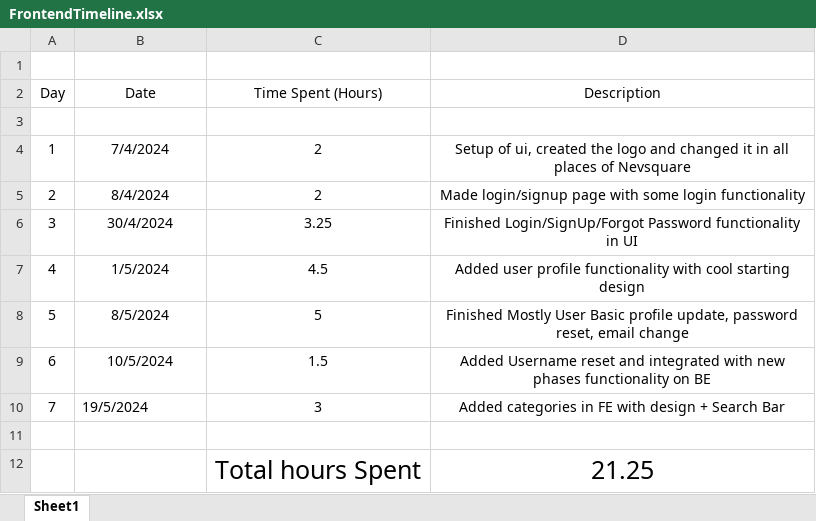
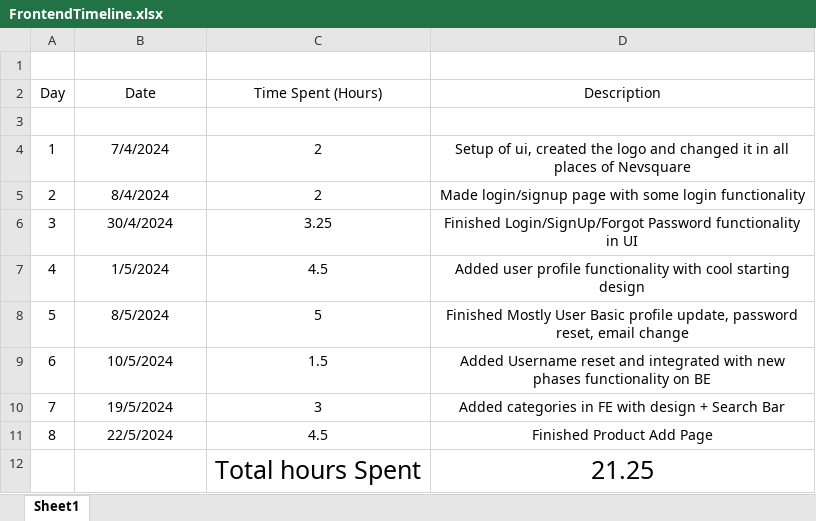
Before and after one commit to AlexandruOlteanu/SwapIt, an Excel workbook: files/documentation/FrontendTimeline.xlsx, sheet Sheet1, drawn as a sheet; values as stored, in another font and other column widths than the file's, no borders; the diff names each change by its address in the sheet, - before the commit and + after, or states it on an @@ line.

Commit message:
finished product add functionality

```diff
--- a/files/documentation/FrontendTimeline.xlsx (sheet Sheet1)
+++ b/files/documentation/FrontendTimeline.xlsx (sheet Sheet1)
-B10 alignment: left
+B10 alignment: center
-row 11: (empty)
+row 11: 8 | 22/5/2024 | 4.5 | Finished Product Add Page
```
Also changed, not shown: files/documentation/Frontend Functionalities.xlsx, 2 other files.
